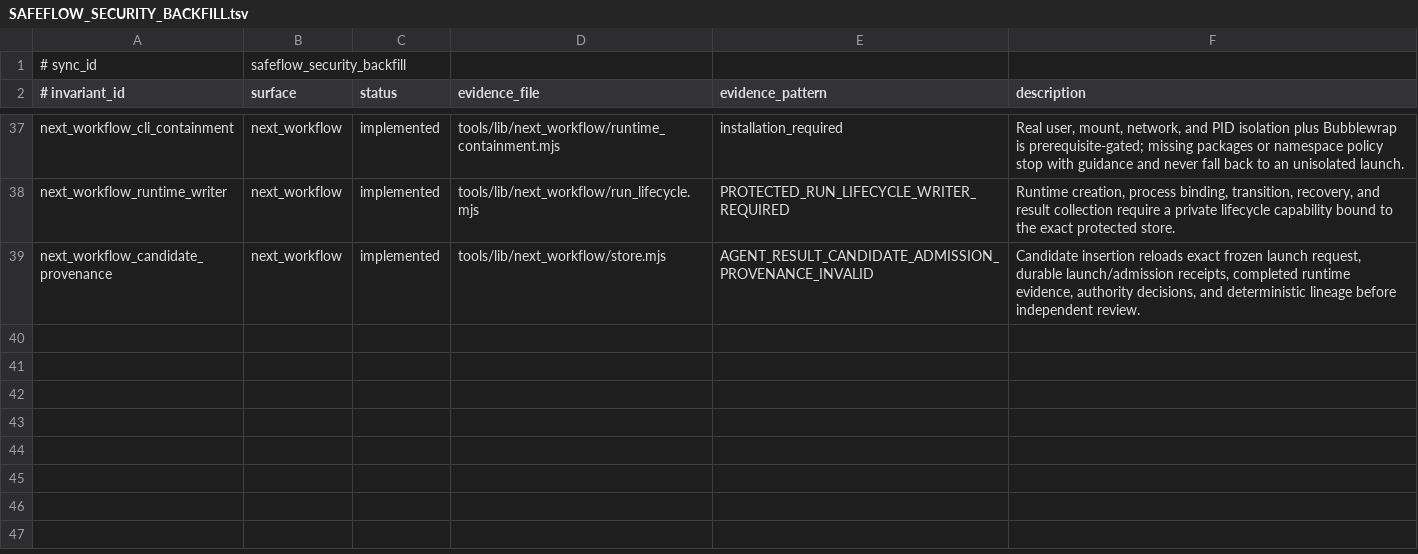
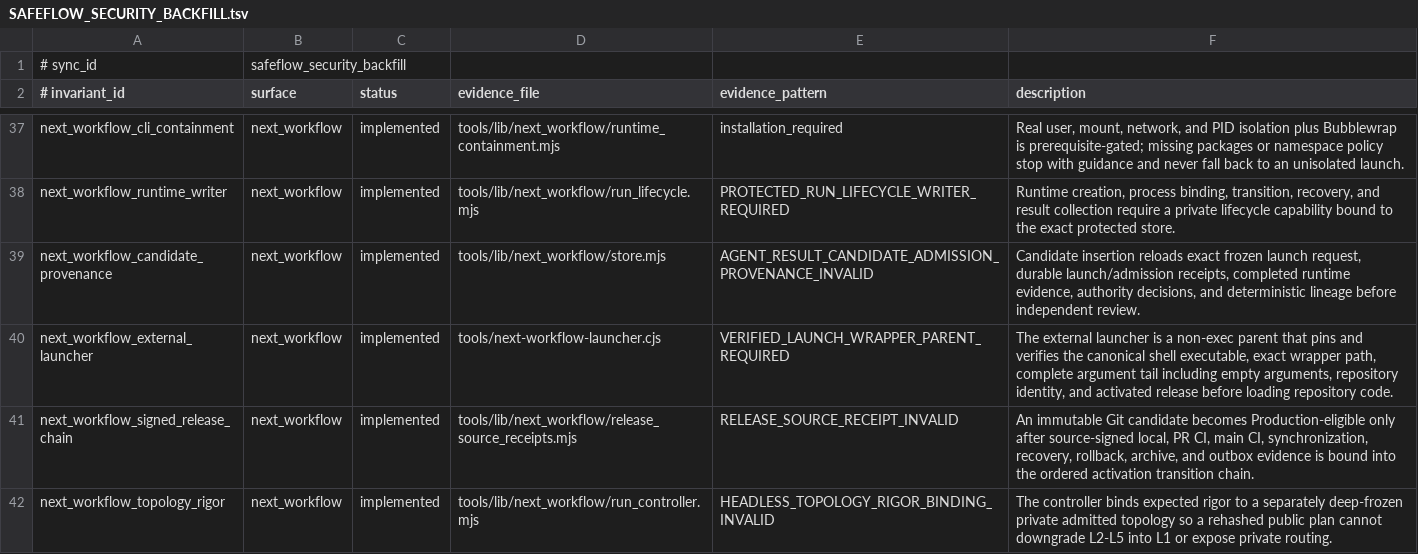
Before and after one commit to xxxMasahiro/ai-driven-development-lesson, a TSV file: docs/workflow/SAFEFLOW_SECURITY_BACKFILL.tsv, drawn as a sheet; only a part is shown, gaps mark what is left out; the diff names each change by its address in the sheet, - before the commit and + after, or states it on an @@ line.

Commit message:
docs: synchronize headless production authorities

```diff
--- a/docs/workflow/SAFEFLOW_SECURITY_BACKFILL.tsv
+++ b/docs/workflow/SAFEFLOW_SECURITY_BACKFILL.tsv
+row 40: next_workflow_external_launcher | next_workflow | implemented | tools/next-workflow-launcher.cjs | VERIFIED_LAUNCH_WRAPPER_PARENT_REQUIRED | The external launcher is a non-exec parent that pins and verifies the canonical shell executable, exact wrapper path, complete argument tail including empty arguments, repository identity, and activated release before loading repository code.
+row 41: next_workflow_signed_release_chain | next_workflow | implemented | tools/lib/next_workflow/release_source_receipts.mjs | RELEASE_SOURCE_RECEIPT_INVALID | An immutable Git candidate becomes Production-eligible only after source-signed local, PR CI, main CI, synchronization, recovery, rollback, archive, and outbox evidence is bound into the ordered activation transition chain.
+row 42: next_workflow_topology_rigor | next_workflow | implemented | tools/lib/next_workflow/run_controller.mjs | HEADLESS_TOPOLOGY_RIGOR_BINDING_INVALID | The controller binds expected rigor to a separately deep-frozen private admitted topology so a rehashed public plan cannot downgrade L2-L5 into L1 or expose private routing.
```
Also changed, not shown: docs/workflow/FINAL_GATE_CI_GRAPH.tsv, docs/workflow/FINAL_GATE_EXECUTION_POLICY.tsv, 14 other files.
